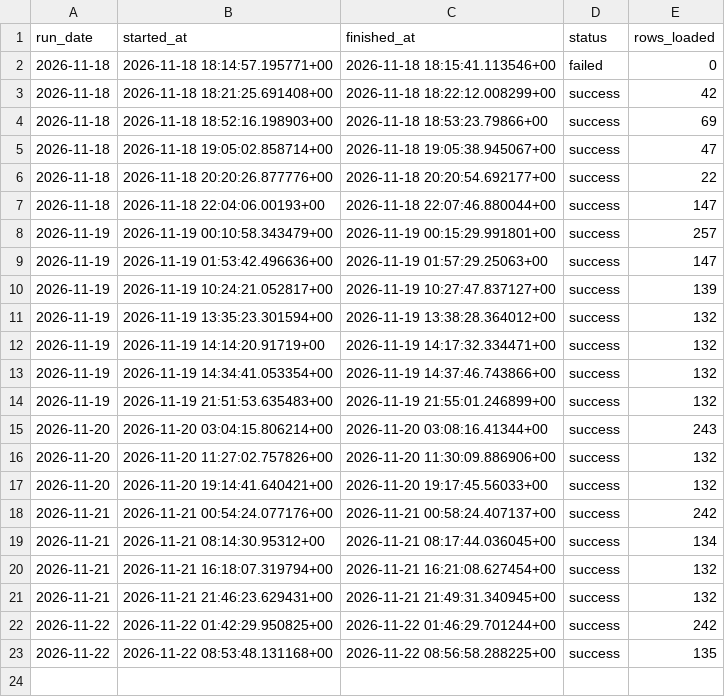
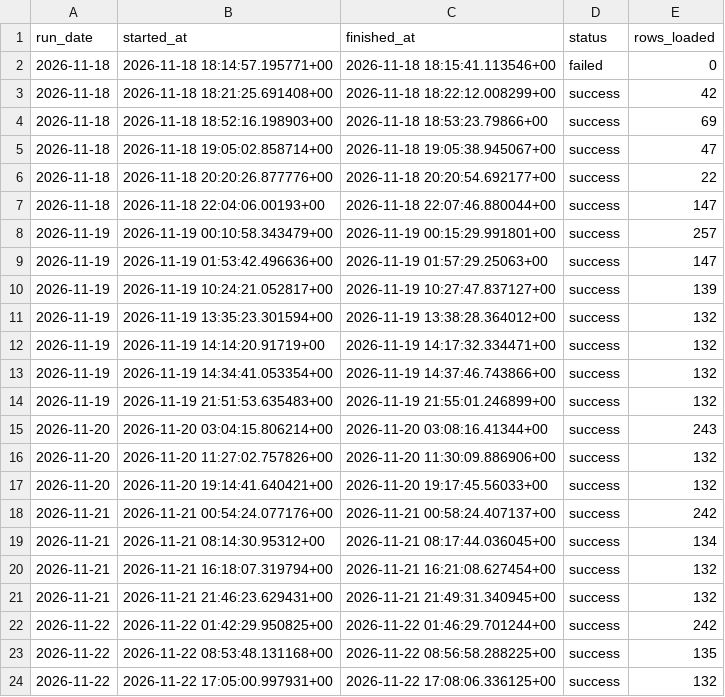
Before and after one commit to amyvwhite/game-data-pipeline, a CSV file: data/warehouse/pipeline_runs.csv, drawn as a sheet.

```diff
--- a/data/warehouse/pipeline_runs.csv
+++ b/data/warehouse/pipeline_runs.csv
@@ -23 +23,2 @@ run_date,started_at,finished_at,status,rows_loaded
 2026-11-22,2026-11-22 08:53:48.131168+00,2026-11-22 08:56:58.288225+00,success,135
+2026-11-22,2026-11-22 17:05:00.997931+00,2026-11-22 17:08:06.336125+00,success,132
```
Also changed, not shown: data/warehouse/market_daily.csv, data/warehouse/player_count_snapshots.csv, 5 other files.
